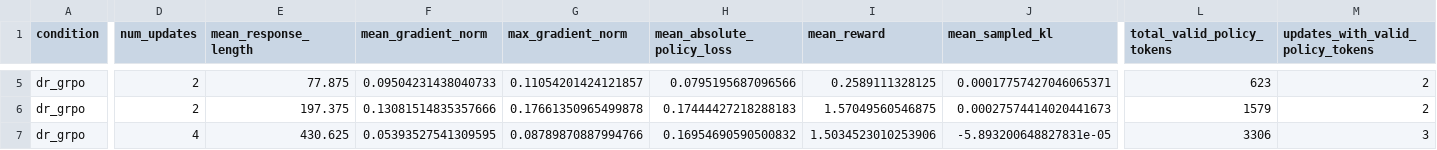
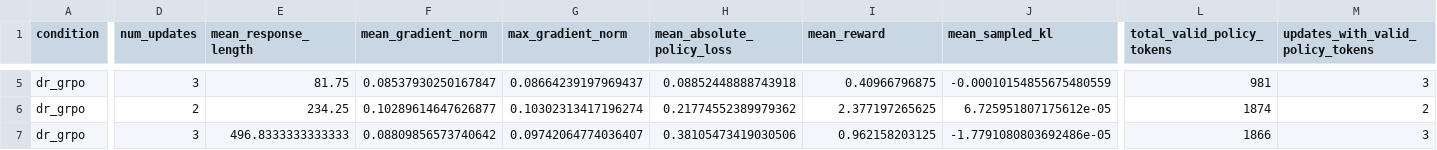
Before and after one commit to muhammadmuhidkhan13/ATML-PA2, a CSV file: results/task3_grpo/normalization_update_length_conditioned.csv, drawn as a sheet; only a part is shown, gaps mark what is left out; the diff covers the shown part only; the diff names each change by its address in the sheet, - before the commit and + after, or states it on an @@ line.

```diff
--- a/results/task3_grpo/normalization_update_length_conditioned.csv
+++ b/results/task3_grpo/normalization_update_length_conditioned.csv
-D5 (num_updates): 2
+D5 (num_updates): 3
-E5 (mean_response_length): 77.875
+E5 (mean_response_length): 81.75
-F5 (mean_gradient_norm): 0.09504231438040733
+F5 (mean_gradient_norm): 0.08537930250167847
-G5 (max_gradient_norm): 0.11054201424121857
+G5 (max_gradient_norm): 0.08664239197969437
-H5 (mean_absolute_policy_loss): 0.0795195687096566
+H5 (mean_absolute_policy_loss): 0.08852448888743918
-I5 (mean_reward): 0.2589111328125
+I5 (mean_reward): 0.40966796875
-J5 (mean_sampled_kl): 0.00017757427046065371
+J5 (mean_sampled_kl): -0.00010154855675480559
-L5 (total_valid_policy_tokens): 623
+L5 (total_valid_policy_tokens): 981
-M5 (updates_with_valid_policy_tokens): 2
+M5 (updates_with_valid_policy_tokens): 3
-E6 (mean_response_length): 197.375
+E6 (mean_response_length): 234.25
-F6 (mean_gradient_norm): 0.13081514835357666
+F6 (mean_gradient_norm): 0.10289614647626877
-G6 (max_gradient_norm): 0.17661350965499878
+G6 (max_gradient_norm): 0.10302313417196274
-H6 (mean_absolute_policy_loss): 0.17444427218288183
+H6 (mean_absolute_policy_loss): 0.21774552389979362
-I6 (mean_reward): 1.57049560546875
+I6 (mean_reward): 2.377197265625
-J6 (mean_sampled_kl): 0.00027574414020441673
+J6 (mean_sampled_kl): 6.725951807175612e-05
-L6 (total_valid_policy_tokens): 1579
+L6 (total_valid_policy_tokens): 1874
-D7 (num_updates): 4
+D7 (num_updates): 3
-E7 (mean_response_length): 430.625
+E7 (mean_response_length): 496.8333333333333
-F7 (mean_gradient_norm): 0.05393527541309595
+F7 (mean_gradient_norm): 0.08809856573740642
-G7 (max_gradient_norm): 0.08789870887994766
+G7 (max_gradient_norm): 0.09742064774036407
-H7 (mean_absolute_policy_loss): 0.16954690590500832
+H7 (mean_absolute_policy_loss): 0.38105473419030506
-I7 (mean_reward): 1.5034523010253906
+I7 (mean_reward): 0.962158203125
-J7 (mean_sampled_kl): -5.893200648827831e-05
+J7 (mean_sampled_kl): -1.7791080803692486e-05
-L7 (total_valid_policy_tokens): 3306
+L7 (total_valid_policy_tokens): 1866
```
Also changed, not shown: 26 edited cells elsewhere in this file, results/task3_grpo/normalization_comparison.csv, results/task3_grpo/normalization_completion_details.csv, 25 other files.
